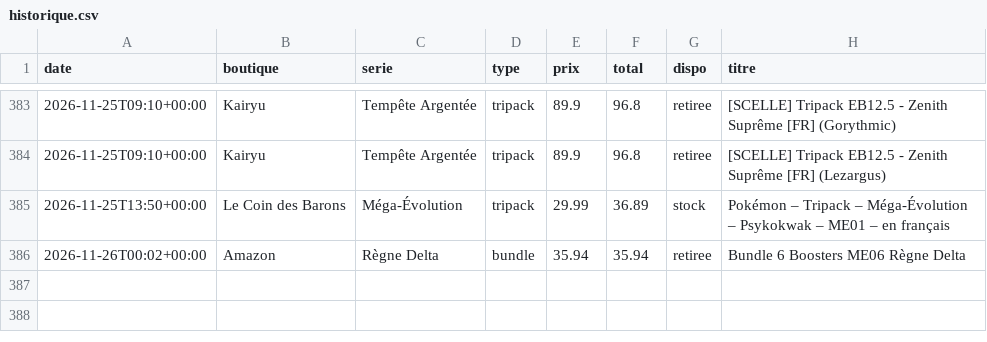
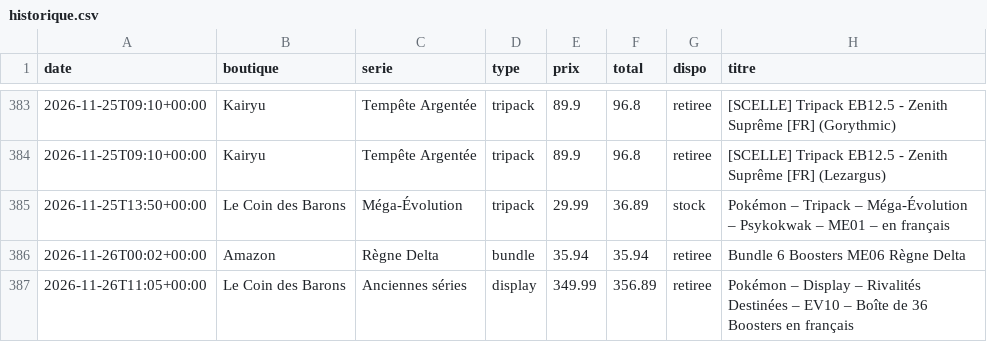
Before and after one commit to RaphKujo/bot-pokemon, a CSV file: data/historique.csv, drawn as a sheet; only a part is shown, gaps mark what is left out.

Commit message:
Mise à jour des prix

```diff
--- a/data/historique.csv
+++ b/data/historique.csv
@@ -386 +386,2 @@ date,boutique,serie,type,prix,total,dispo,titre
 2026-11-26T00:02+00:00,Amazon,Règne Delta,bundle,35.94,35.94,retiree,Bundle 6 Boosters ME06 Règne Delta
+2026-11-26T11:05+00:00,Le Coin des Barons,Anciennes séries,display,349.99,356.89,retiree,Pokémon – Display – Rivalités Destinées – EV10 – Boîte de 36 Boosters en français
```
Also changed, not shown: 2 other files.
